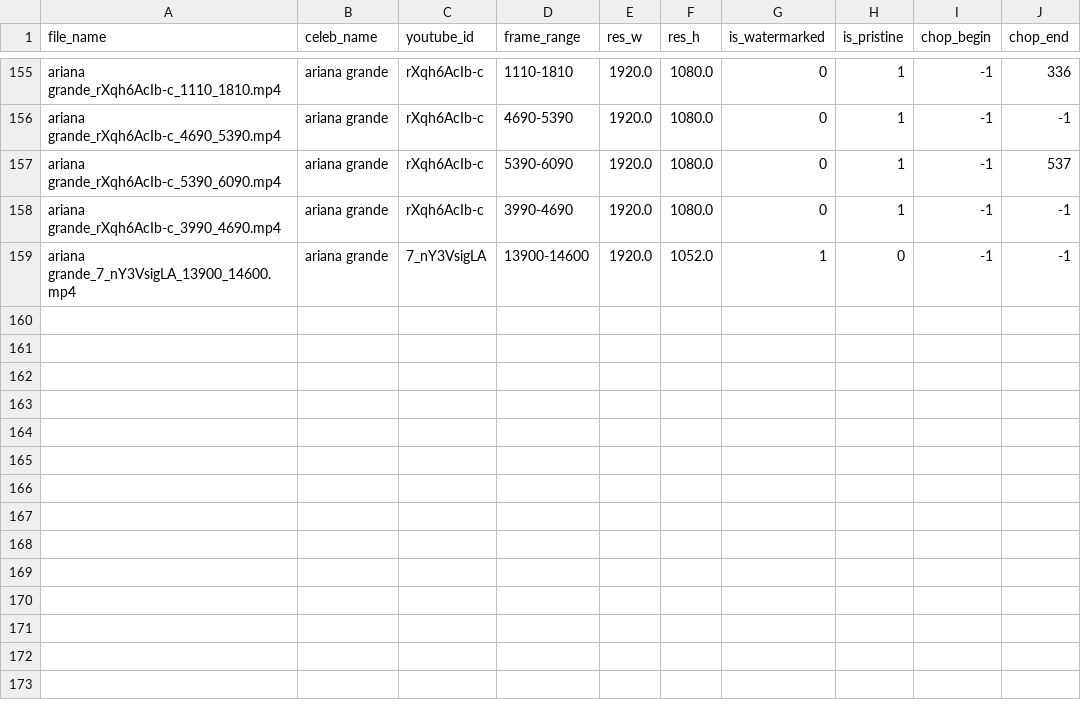
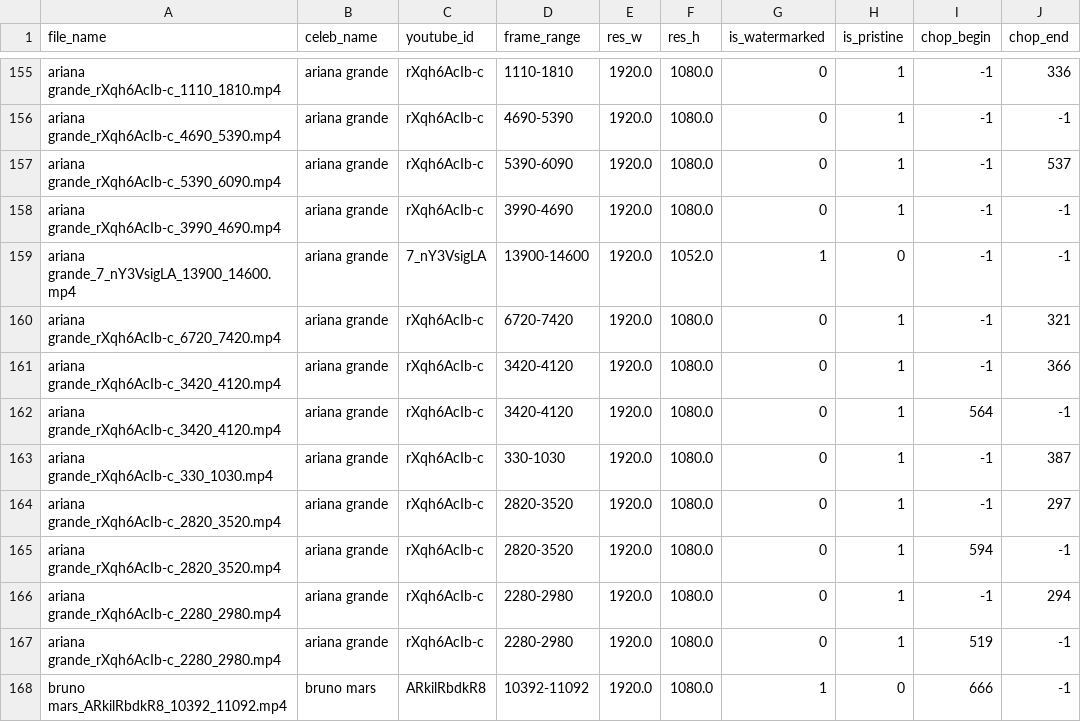
Before and after one commit to ductai199x/celebrity-clips-annotation-gui, a CSV file: annotations.csv, drawn as a sheet; only a part is shown, gaps mark what is left out.

```diff
--- a/annotations.csv
+++ b/annotations.csv
@@ -159 +159,10 @@ ariana grande_rXqh6AcIb-c_3990_4690.mp4,ariana grande,rXqh6AcIb-c,3990-4690,1920
 ariana grande_7_nY3VsigLA_13900_14600.mp4,ariana grande,7_nY3VsigLA,13900-14600,1920.0,1052.0,1,0,-1,-1
+ariana grande_rXqh6AcIb-c_6720_7420.mp4,ariana grande,rXqh6AcIb-c,6720-7420,1920.0,1080.0,0,1,-1,321
+ariana grande_rXqh6AcIb-c_3420_4120.mp4,ariana grande,rXqh6AcIb-c,3420-4120,1920.0,1080.0,0,1,-1,366
+ariana grande_rXqh6AcIb-c_3420_4120.mp4,ariana grande,rXqh6AcIb-c,3420-4120,1920.0,1080.0,0,1,564,-1
+ariana grande_rXqh6AcIb-c_330_1030.mp4,ariana grande,rXqh6AcIb-c,330-1030,1920.0,1080.0,0,1,-1,387
+ariana grande_rXqh6AcIb-c_2820_3520.mp4,ariana grande,rXqh6AcIb-c,2820-3520,1920.0,1080.0,0,1,-1,297
+ariana grande_rXqh6AcIb-c_2820_3520.mp4,ariana grande,rXqh6AcIb-c,2820-3520,1920.0,1080.0,0,1,594,-1
+ariana grande_rXqh6AcIb-c_2280_2980.mp4,ariana grande,rXqh6AcIb-c,2280-2980,1920.0,1080.0,0,1,-1,294
+ariana grande_rXqh6AcIb-c_2280_2980.mp4,ariana grande,rXqh6AcIb-c,2280-2980,1920.0,1080.0,0,1,519,-1
+bruno mars_ARkilRbdkR8_10392_11092.mp4,bruno mars,ARkilRbdkR8,10392-11092,1920.0,1080.0,1,0,666,-1
```
Also changed, not shown: 1 other file.
